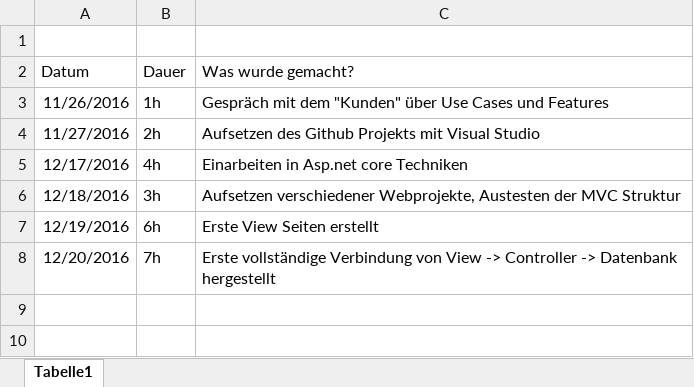
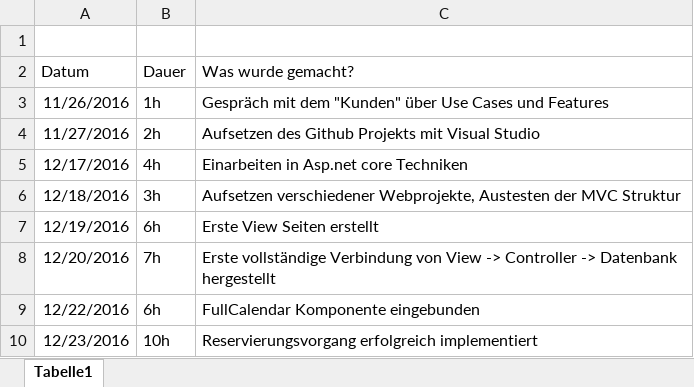
Before and after one commit to MaMarohn/Raumplanung, an Excel workbook: Additional Files/Zeiterfassung_MarcusMarohn_741986.xlsx, sheet Tabelle1, drawn as a sheet; values as stored, in another font and other column widths than the file's, no borders; the diff names each change by its address in the sheet, - before the commit and + after, or states it on an @@ line.

Commit message:
added few gui elements, created class "Data" for all static data like school times, weekdays, etc.

```diff
--- a/Additional Files/Zeiterfassung_MarcusMarohn_741986.xlsx (sheet Tabelle1)
+++ b/Additional Files/Zeiterfassung_MarcusMarohn_741986.xlsx (sheet Tabelle1)
+row 9: 12/22/2016 | 6h | FullCalendar Komponente eingebunden
+row 10: 12/23/2016 | 10h | Reservierungsvorgang erfolgreich implementiert
```
Also changed, not shown: 6 other files.
